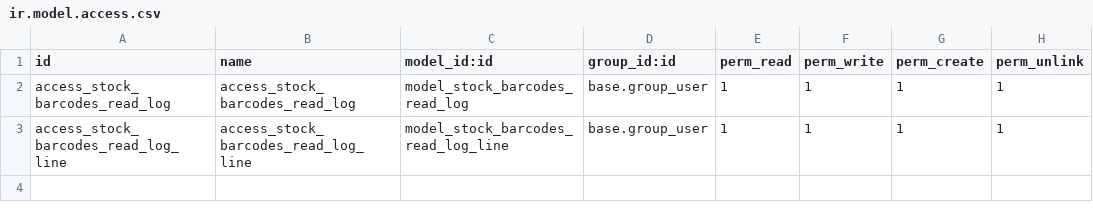
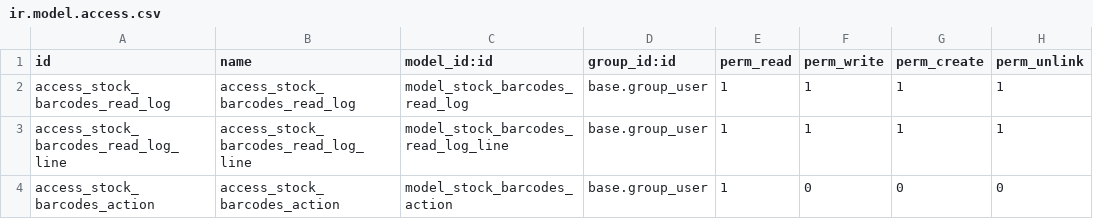
Before and after one commit to OCA/stock-logistics-barcode, a CSV file: stock_barcodes/security/ir.model.access.csv, drawn as a sheet; the diff names each change by its address in the sheet, - before the commit and + after, or states it on an @@ line.

Commit message:
[IMP] stock_barcodes: Implement guided mode for outgoing pickings

```diff
--- a/stock_barcodes/security/ir.model.access.csv
+++ b/stock_barcodes/security/ir.model.access.csv
+row 4: access_stock_barcodes_action | access_stock_barcodes_action | model_stock_barcodes_action | base.group_user | 1 | 0 | 0 | 0
```
Also changed, not shown: 10 other files.
